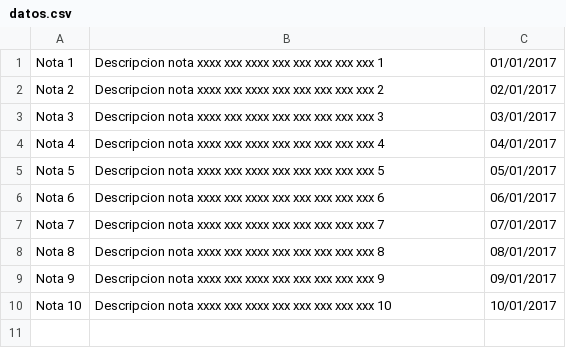
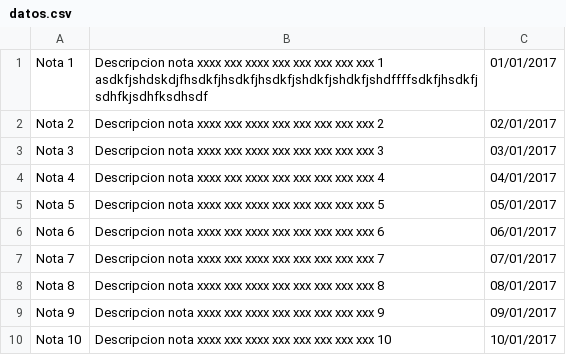
Before and after one commit to LuisAraujo123/GUIA02_POO1, a CSV file: src/com/sv/udb/files/datos.csv, drawn as a sheet.

```diff
--- a/src/com/sv/udb/files/datos.csv
+++ b/src/com/sv/udb/files/datos.csv
@@ -1,2 +1,2 @@
-Nota 1,Descripcion nota xxxx xxx xxxx xxx xxx xxx xxx xxx 1,01/01/2017
+Nota 1,Descripcion nota xxxx xxx xxxx xxx xxx xxx xxx xxx 1 asdkfjshdskdjfhsdkfjhsdkfjhsdkfjshdkfjshdkfjshdffffsdkfjhsdkfjsdhfkjsdhfksdhsdf,01/01/2017
 Nota 2,Descripcion nota xxxx xxx xxxx xxx xxx xxx xxx xxx 2,02/01/2017
```
Also changed, not shown: 3 other files.
